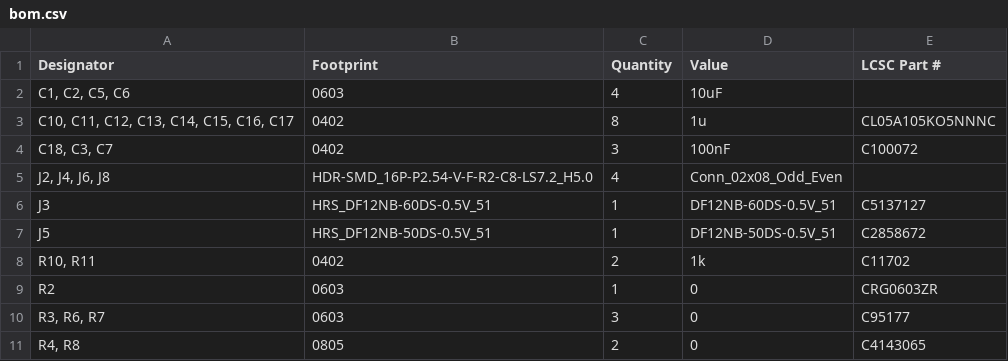
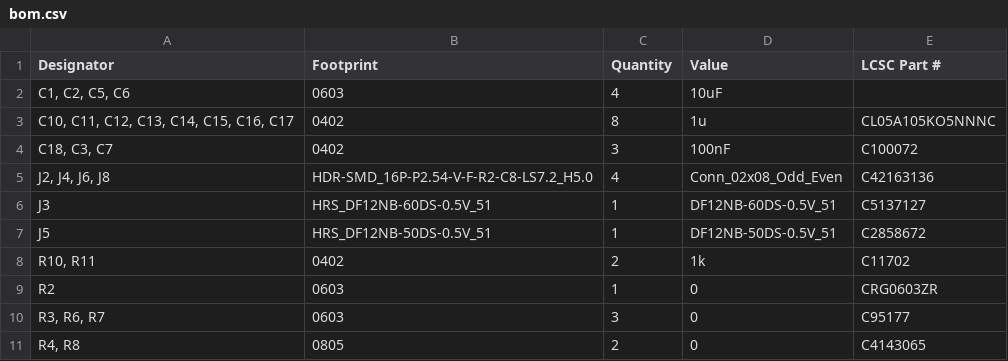
Before and after one commit to htfab/breakout-ttgf0p1-adapter, a CSV file: production/bom.csv, drawn as a sheet.

Commit message:
add part number for headers

```diff
--- a/production/bom.csv
+++ b/production/bom.csv
@@ -4,3 +4,3 @@
 "C18, C3, C7",0402,3,100nF,C100072
-"J2, J4, J6, J8",HDR-SMD_16P-P2.54-V-F-R2-C8-LS7.2_H5.0,4,Conn_02x08_Odd_Even,
+"J2, J4, J6, J8",HDR-SMD_16P-P2.54-V-F-R2-C8-LS7.2_H5.0,4,Conn_02x08_Odd_Even,C42163136
 J3,HRS_DF12NB-60DS-0.5V_51,1,DF12NB-60DS-0.5V_51,C5137127
```
Also changed, not shown: 2 other files.
